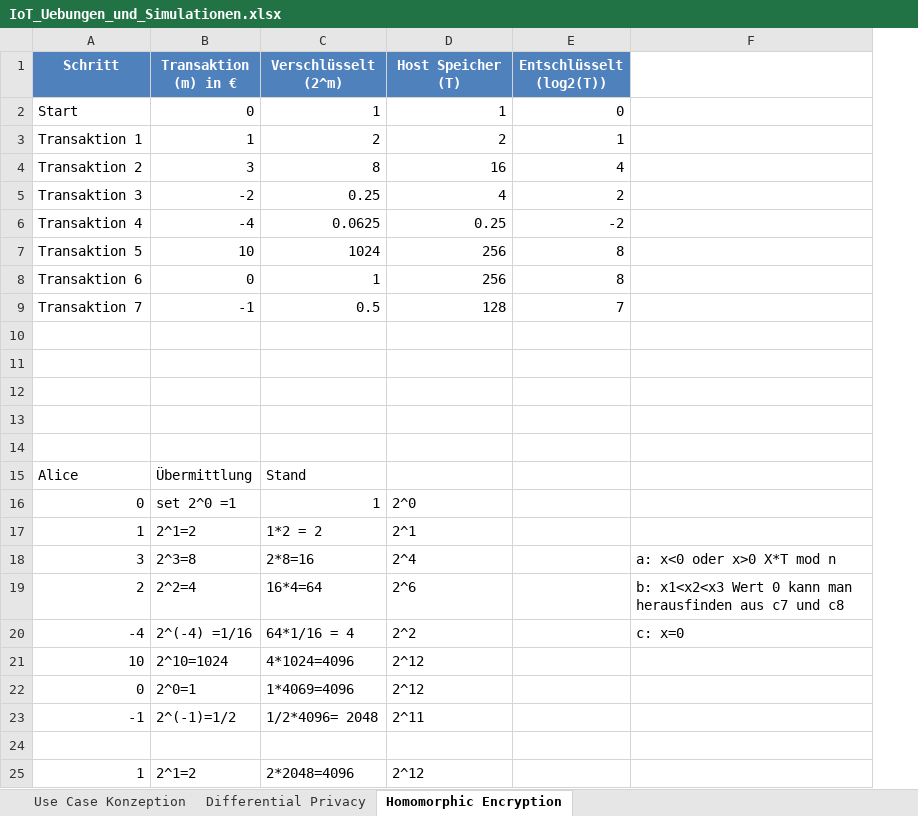
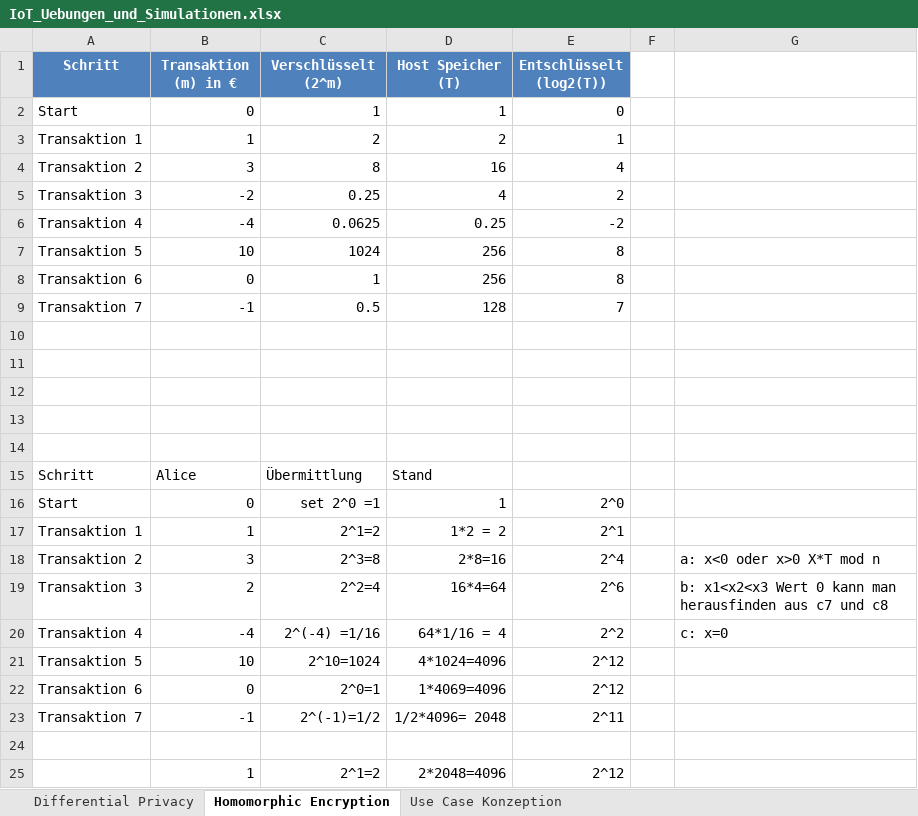
Before and after one commit to Erickk0/Master, an Excel workbook: 1. Semester/IoT/Übung/IoT_Uebungen_und_Simulationen.xlsx, sheet Homomorphic Encryption, drawn as a sheet; values as stored, in another font and other column widths than the file's, no borders; removed rows and columns are numbered as before the commit, all else as after; the diff names each change by its address in the sheet, - before the commit and + after, or states it on an @@ line.

```diff
--- a/1. Semester/IoT/Übung/IoT_Uebungen_und_Simulationen.xlsx (sheet Homomorphic Encryption)
+++ b/1. Semester/IoT/Übung/IoT_Uebungen_und_Simulationen.xlsx (sheet Homomorphic Encryption)
@@ sheet tab order changed: Differential Privacy | Homomorphic Encryption | Use Case Konzeption @@
+column F, empty
-row 15: Alice | Übermittlung | Stand
-row 16: 0 | set 2^0 =1 | 1 | 2^0
-row 17: 1 | 2^1=2 | 1*2 = 2 | 2^1
-row 18: 3 | 2^3=8 | 2*8=16 | 2^4 |  | a: x<0 oder x>0 X*T mod n
-row 19: 2 | 2^2=4 | 16*4=64 | 2^6 |  | b: x1<x2<x3 Wert 0 kann man herausfinden aus c7 und c8
-row 20: -4 | 2^(-4) =1/16 | 64*1/16 = 4 | 2^2 |  | c: x=0
-row 21: 10 | 2^10=1024 | 4*1024=4096 | 2^12
-row 22: 0 | 2^0=1 | 1*4069=4096 | 2^12
-row 23: -1 | 2^(-1)=1/2 | 1/2*4096= 2048 | 2^11
+row 15: Schritt | Alice | Übermittlung | Stand
+row 16: Start | 0 | set 2^0 =1 | 1 | 2^0
+row 17: Transaktion 1 | 1 | 2^1=2 | 1*2 = 2 | 2^1
+row 18: Transaktion 2 | 3 | 2^3=8 | 2*8=16 | 2^4 |  | a: x<0 oder x>0 X*T mod n
+row 19: Transaktion 3 | 2 | 2^2=4 | 16*4=64 | 2^6 |  | b: x1<x2<x3 Wert 0 kann man herausfinden aus c7 und c8
+row 20: Transaktion 4 | -4 | 2^(-4) =1/16 | 64*1/16 = 4 | 2^2 |  | c: x=0
+row 21: Transaktion 5 | 10 | 2^10=1024 | 4*1024=4096 | 2^12
+row 22: Transaktion 6 | 0 | 2^0=1 | 1*4069=4096 | 2^12
+row 23: Transaktion 7 | -1 | 2^(-1)=1/2 | 1/2*4096= 2048 | 2^11
-row 25: 1 | 2^1=2 | 2*2048=4096 | 2^12
+row 25:  | 1 | 2^1=2 | 2*2048=4096 | 2^12
```
Also changed, not shown: sheet Differential Privacy, 3 other files.
